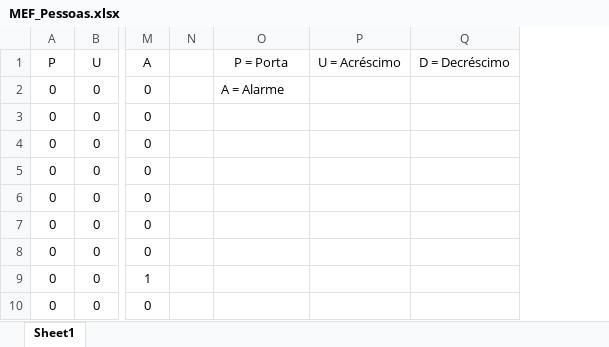
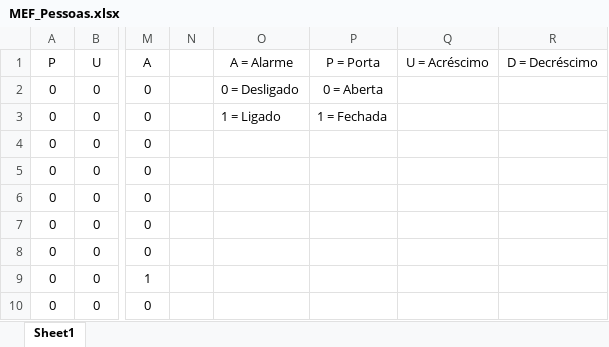
Before and after one commit to DeV-ictor/PBL_Elevador, an Excel workbook: Dados/MEF_Pessoas.xlsx, sheet Sheet1, drawn as a sheet; only a part is shown, gaps mark what is left out; values as stored, in another font and other column widths than the file's, no borders; the diff names each change by its address in the sheet, - before the commit and + after, or states it on an @@ line.

```diff
--- a/Dados/MEF_Pessoas.xlsx (sheet Sheet1)
+++ b/Dados/MEF_Pessoas.xlsx (sheet Sheet1)
+column P, rows 1-3: P = Porta | 0 = Aberta | 1 = Fechada
-O1: P = Porta
+O1: A = Alarme
-O2: A = Alarme
+O2: 0 = Desligado
-O3: (empty)
+O3: 1 = Ligado
```
Also changed, not shown: Dados/MEF_Porta.xlsx.
